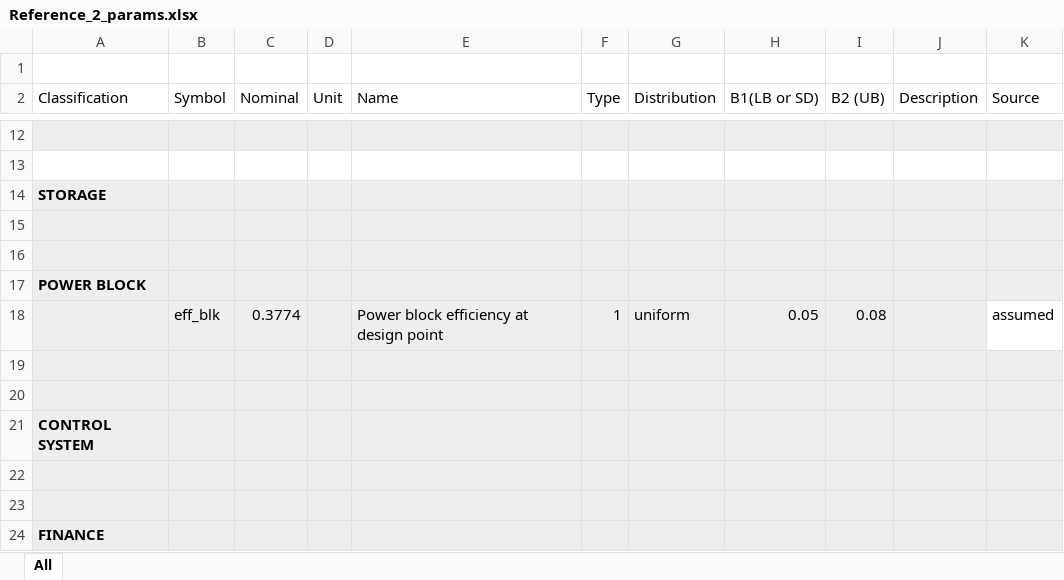
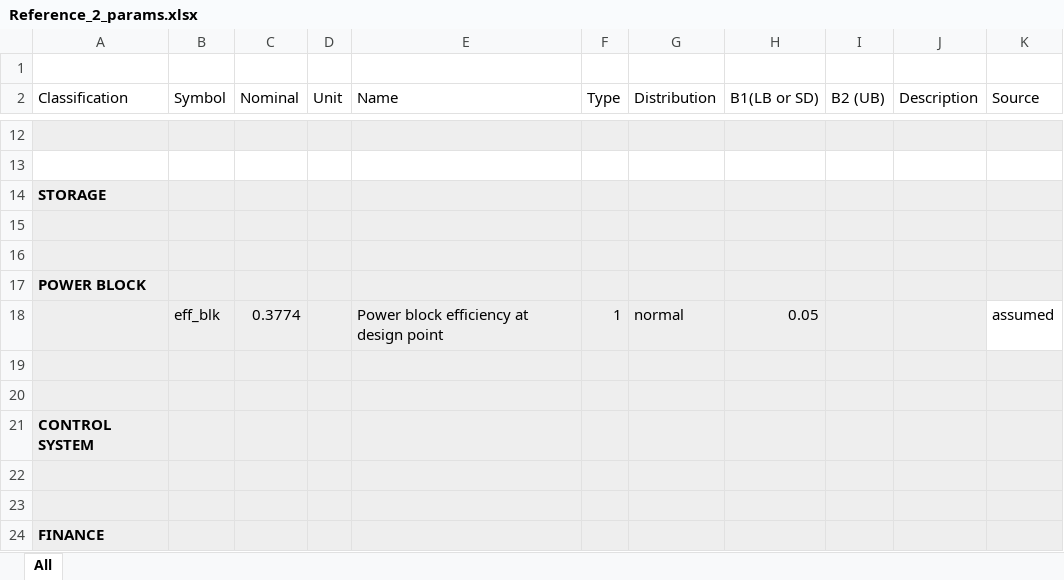
Before and after one commit to SolarTherm/SolarTherm, an Excel workbook: examples/Reference_2_params.xlsx, sheet All, drawn as a sheet; only a part is shown, gaps mark what is left out; values as stored, in another font and other column widths than the file's, no borders; the diff names each change by its address in the sheet, - before the commit and + after, or states it on an @@ line.

Commit message:
varialbles with different distributions (i.e. pert, normal, uniform)

```diff
--- a/examples/Reference_2_params.xlsx (sheet All)
+++ b/examples/Reference_2_params.xlsx (sheet All)
-G18 (Distribution): uniform
+G18 (Distribution): normal
-I18 (B2 (UB)): 0.08
+I18 (B2 (UB)): (empty)
```
Also changed, not shown: 3 other files.
